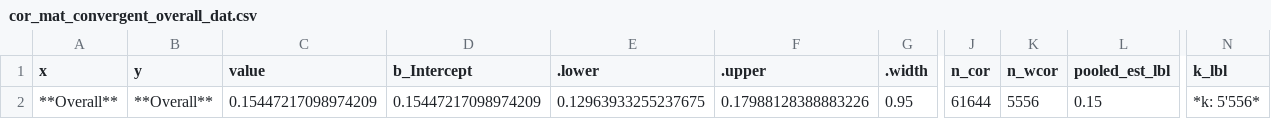
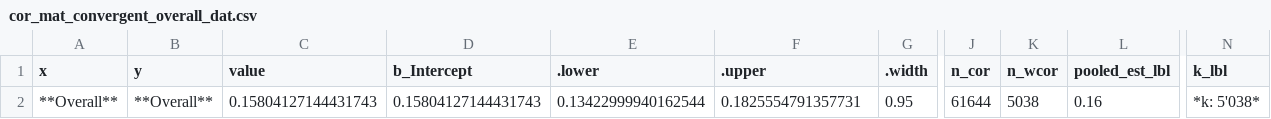
Before and after one commit to cdsbasel/temprisk, a CSV file: analysis/output/convergent_val/cor_mat_convergent_overall_dat.csv, drawn as a sheet; only a part is shown, gaps mark what is left out; the diff names each change by its address in the sheet, - before the commit and + after, or states it on an @@ line.

```diff
--- a/analysis/output/convergent_val/cor_mat_convergent_overall_dat.csv
+++ b/analysis/output/convergent_val/cor_mat_convergent_overall_dat.csv
-C2 (value): 0.15447217098974209
+C2 (value): 0.15804127144431743
-D2 (b_Intercept): 0.15447217098974209
+D2 (b_Intercept): 0.15804127144431743
-E2 (.lower): 0.12963933255237675
+E2 (.lower): 0.13422999940162544
-F2 (.upper): 0.17988128388883226
+F2 (.upper): 0.1825554791357731
-K2 (n_wcor): 5556
+K2 (n_wcor): 5038
-L2 (pooled_est_lbl): 0.15
+L2 (pooled_est_lbl): 0.16
-N2 (k_lbl): *k: 5'556*
+N2 (k_lbl): *k: 5'038*
```
Also changed, not shown: analysis/output/convergent_val/cor_mat_convergent_measure_dat.csv, 17 other files.
